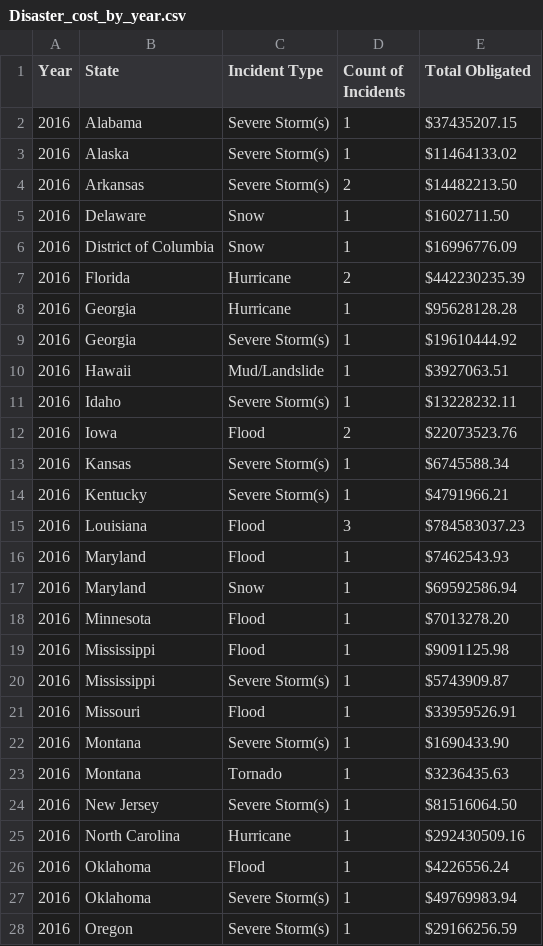
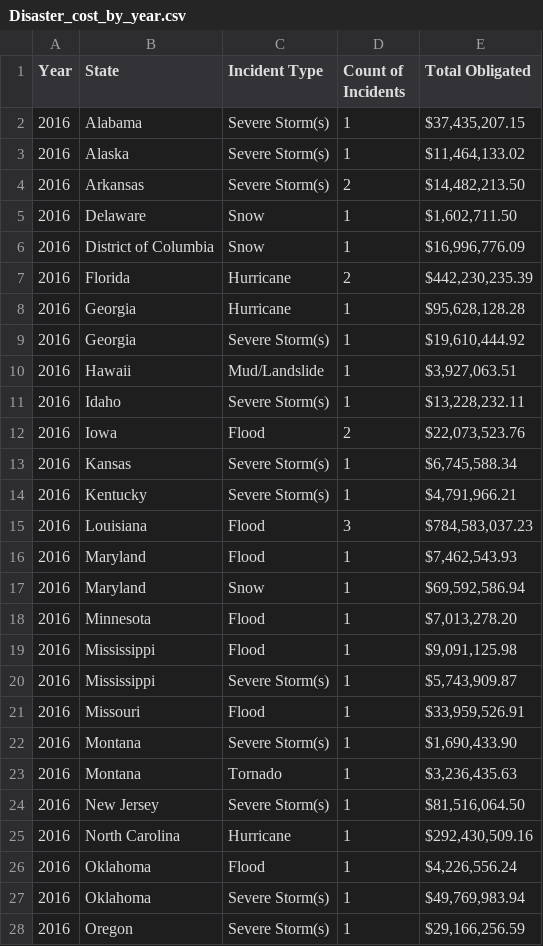
Before and after one commit to ryanwinn33/project2, a CSV file: Data/Disaster_cost_by_year.csv, drawn as a sheet; only a part is shown; the diff covers the shown part only.

```diff
--- a/Data/Disaster_cost_by_year.csv
+++ b/Data/Disaster_cost_by_year.csv
@@ -1,28 +1,28 @@
 Year,State,Incident Type,Count of Incidents,Total Obligated
-2016,Alabama,Severe Storm(s),1,$37435207.15
-2016,Alaska,Severe Storm(s),1,$11464133.02
-2016,Arkansas,Severe Storm(s),2,$14482213.50
-2016,Delaware,Snow,1,$1602711.50
-2016,District of Columbia,Snow,1,$16996776.09
-2016,Florida,Hurricane,2,$442230235.39
-2016,Georgia,Hurricane,1,$95628128.28
-2016,Georgia,Severe Storm(s),1,$19610444.92
-2016,Hawaii,Mud/Landslide,1,$3927063.51
-2016,Idaho,Severe Storm(s),1,$13228232.11
-2016,Iowa,Flood,2,$22073523.76
-2016,Kansas,Severe Storm(s),1,$6745588.34
-2016,Kentucky,Severe Storm(s),1,$4791966.21
-2016,Louisiana,Flood,3,$784583037.23
-2016,Maryland,Flood,1,$7462543.93
-2016,Maryland,Snow,1,$69592586.94
-2016,Minnesota,Flood,1,$7013278.20
-2016,Mississippi,Flood,1,$9091125.98
-2016,Mississippi,Severe Storm(s),1,$5743909.87
-2016,Missouri,Flood,1,$33959526.91
-2016,Montana,Severe Storm(s),1,$1690433.90
-2016,Montana,Tornado,1,$3236435.63
-2016,New Jersey,Severe Storm(s),1,$81516064.50
-2016,North Carolina,Hurricane,1,$292430509.16
-2016,Oklahoma,Flood,1,$4226556.24
-2016,Oklahoma,Severe Storm(s),1,$49769983.94
-2016,Oregon,Severe Storm(s),1,$29166256.59
+2016,Alabama,Severe Storm(s),1,"$37,435,207.15 "
+2016,Alaska,Severe Storm(s),1,"$11,464,133.02 "
+2016,Arkansas,Severe Storm(s),2,"$14,482,213.50 "
+2016,Delaware,Snow,1,"$1,602,711.50 "
+2016,District of Columbia,Snow,1,"$16,996,776.09 "
+2016,Florida,Hurricane,2,"$442,230,235.39 "
+2016,Georgia,Hurricane,1,"$95,628,128.28 "
+2016,Georgia,Severe Storm(s),1,"$19,610,444.92 "
+2016,Hawaii,Mud/Landslide,1,"$3,927,063.51 "
+2016,Idaho,Severe Storm(s),1,"$13,228,232.11 "
+2016,Iowa,Flood,2,"$22,073,523.76 "
+2016,Kansas,Severe Storm(s),1,"$6,745,588.34 "
+2016,Kentucky,Severe Storm(s),1,"$4,791,966.21 "
+2016,Louisiana,Flood,3,"$784,583,037.23 "
+2016,Maryland,Flood,1,"$7,462,543.93 "
+2016,Maryland,Snow,1,"$69,592,586.94 "
+2016,Minnesota,Flood,1,"$7,013,278.20 "
+2016,Mississippi,Flood,1,"$9,091,125.98 "
+2016,Mississippi,Severe Storm(s),1,"$5,743,909.87 "
+2016,Missouri,Flood,1,"$33,959,526.91 "
+2016,Montana,Severe Storm(s),1,"$1,690,433.90 "
+2016,Montana,Tornado,1,"$3,236,435.63 "
+2016,New Jersey,Severe Storm(s),1,"$81,516,064.50 "
+2016,North Carolina,Hurricane,1,"$292,430,509.16 "
+2016,Oklahoma,Flood,1,"$4,226,556.24 "
+2016,Oklahoma,Severe Storm(s),1,"$49,769,983.94 "
+2016,Oregon,Severe Storm(s),1,"$29,166,256.59 "
```
Also changed, not shown: 142 edited cells elsewhere in this file, 4 other files.
